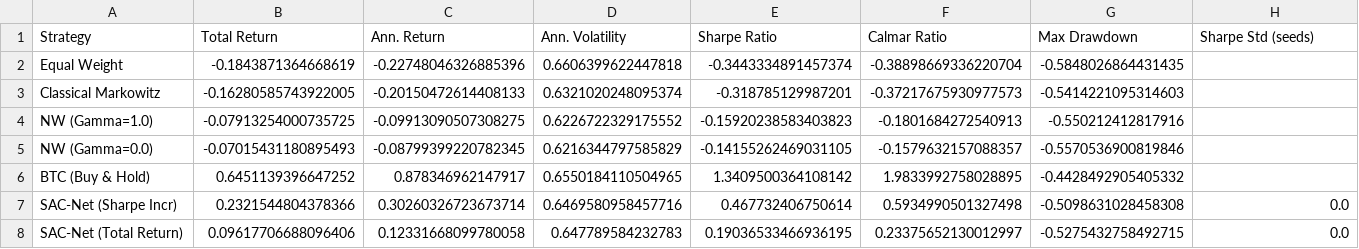
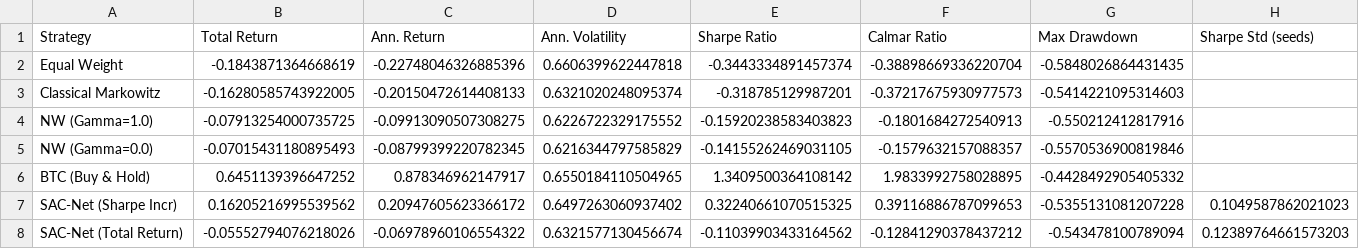
Before and after one commit to ragilrojo/ExperimentThesis, a CSV file: guidiciti_reexperiment/backtest_results/sac_test_metrics.csv, drawn as a sheet.

Commit message:
Finalize SAC-Based Gamma Controller: Remove PPO comparison, fix indentation, and update multi-seed validation

```diff
--- a/guidiciti_reexperiment/backtest_results/sac_test_metrics.csv
+++ b/guidiciti_reexperiment/backtest_results/sac_test_metrics.csv
@@ -6,3 +6,3 @@ NW (Gamma=0.0),-0.07015431180895493,-0.08799399220782345,0.6216344797585829,-0.1
 BTC (Buy & Hold),0.6451139396647252,0.878346962147917,0.6550184110504965,1.3409500364108142,1.9833992758028895,-0.4428492905405332,
-SAC-Net (Sharpe Incr),0.2321544804378366,0.30260326723673714,0.6469580958457716,0.467732406750614,0.5934990501327498,-0.5098631028458308,0.0
-SAC-Net (Total Return),0.09617706688096406,0.12331668099780058,0.647789584232783,0.19036533466936195,0.23375652130012997,-0.5275432758492715,0.0
+SAC-Net (Sharpe Incr),0.16205216995539562,0.20947605623366172,0.6497263060937402,0.32240661070515325,0.39116886787099653,-0.5355131081207228,0.1049587862021023
+SAC-Net (Total Return),-0.05552794076218026,-0.06978960106554322,0.6321577130456674,-0.11039903433164562,-0.12841290378437212,-0.543478100789094,0.12389764661573203
```
Also changed, not shown: guidiciti_reexperiment/backtest_results/sac_test_cumret.csv, guidiciti_reexperiment/backtest_results/sac_training_cumret.csv, 5 other files.
